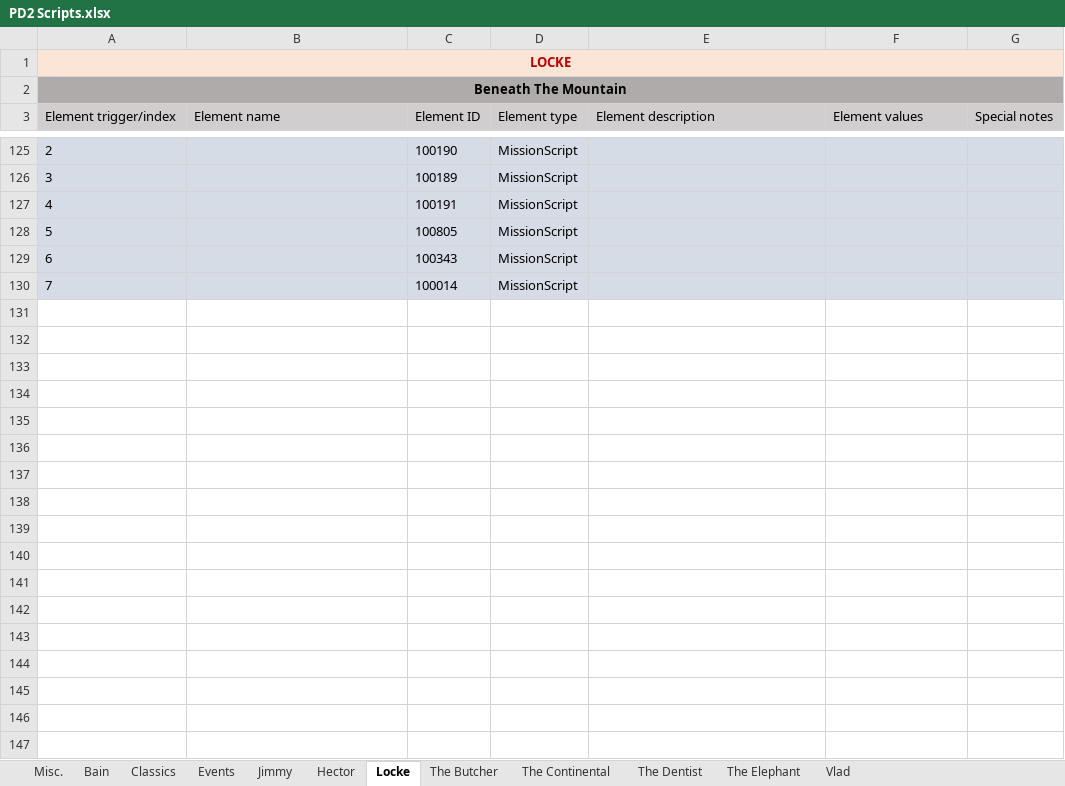
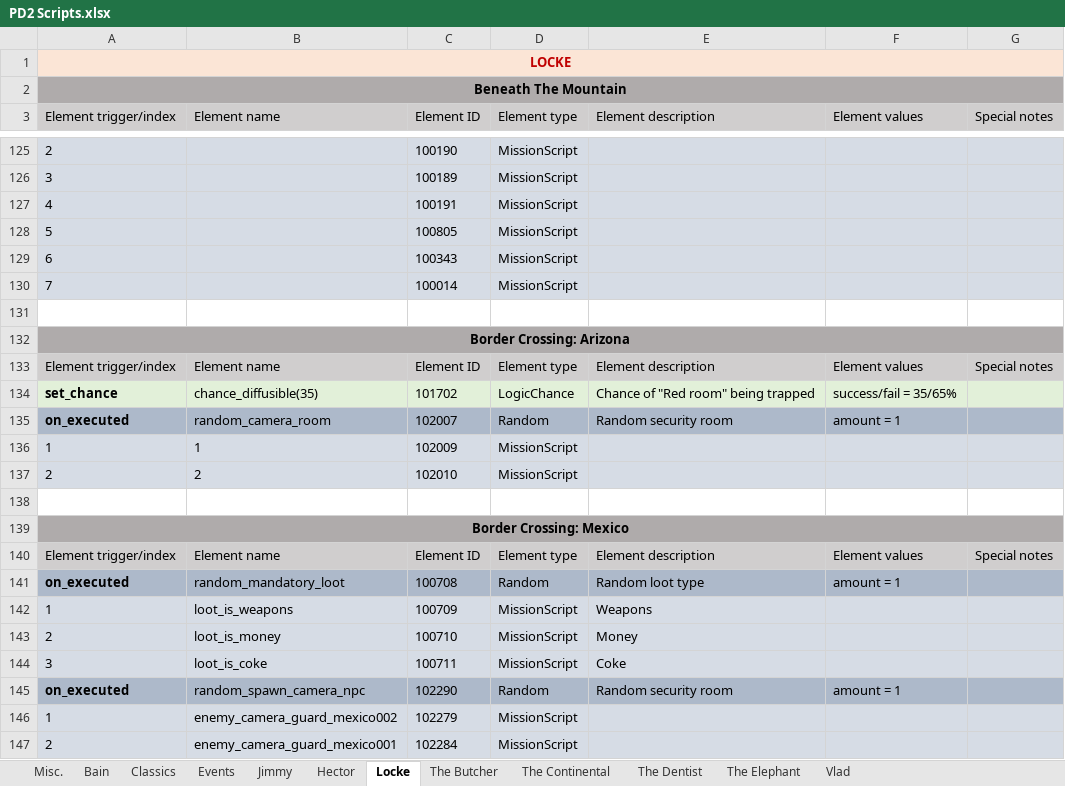
Before and after one commit to Jindetta/PD2-Forced-RNG, an Excel workbook: PD2 Scripts.xlsx, sheet Locke, drawn as a sheet; only a part is shown, gaps mark what is left out; values as stored, in another font and other column widths than the file's, no borders; the diff names each change by its address in the sheet, - before the commit and + after, or states it on an @@ line.

Commit message:
Add "mex" mission elements to spreadsheet

```diff
--- a/PD2 Scripts.xlsx (sheet Locke)
+++ b/PD2 Scripts.xlsx (sheet Locke)
+row 131: (empty)
+row 132: Border Crossing: Arizona
+row 133: Element trigger/index | Element name | Element ID | Element type | Element description | Element values | Special notes
+row 134: set_chance | chance_diffusible(35) | 101702 | LogicChance | Chance of "Red room" being trapped | success/fail = 35/65%
+row 135: on_executed | random_camera_room | 102007 | Random | Random security room | amount = 1
+row 136: 1 | 1 | 102009 | MissionScript
+row 137: 2 | 2 | 102010 | MissionScript
+row 138: (empty)
+row 139: Border Crossing: Mexico
+row 140: Element trigger/index | Element name | Element ID | Element type | Element description | Element values | Special notes
+row 141: on_executed | random_mandatory_loot | 100708 | Random | Random loot type | amount = 1
+row 142: 1 | loot_is_weapons | 100709 | MissionScript | Weapons
+row 143: 2 | loot_is_money | 100710 | MissionScript | Money
+row 144: 3 | loot_is_coke | 100711 | MissionScript | Coke
+row 145: on_executed | random_spawn_camera_npc | 102290 | Random | Random security room | amount = 1
+row 146: 1 | enemy_camera_guard_mexico002 | 102279 | MissionScript
+row 147: 2 | enemy_camera_guard_mexico001 | 102284 | MissionScript
```
